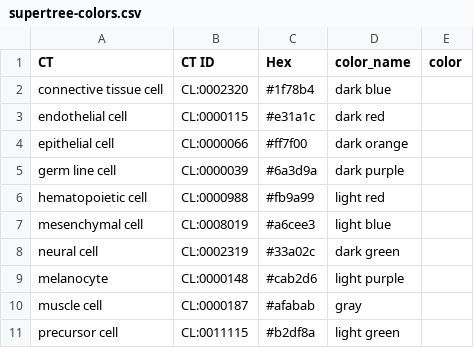
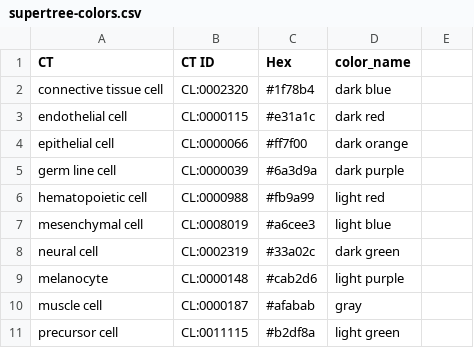
Before and after one commit to cns-iu/ctann-data-descriptor-supporting-information, a CSV file: supertree-colors/supertree-colors.csv, drawn as a sheet; the diff names each change by its address in the sheet, - before the commit and + after, or states it on an @@ line.

Commit message:
Update supertree-colors.csv

```diff
--- a/supertree-colors/supertree-colors.csv
+++ b/supertree-colors/supertree-colors.csv
-E1: color
+E1: (empty)
```
